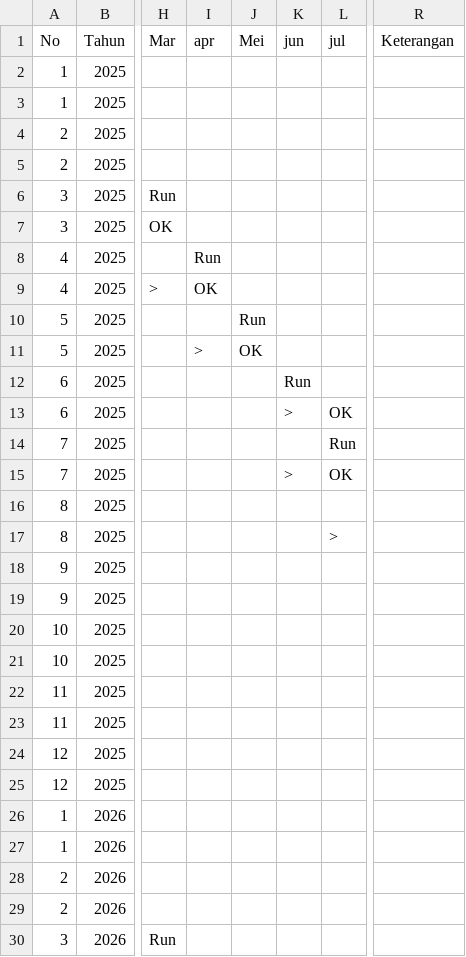
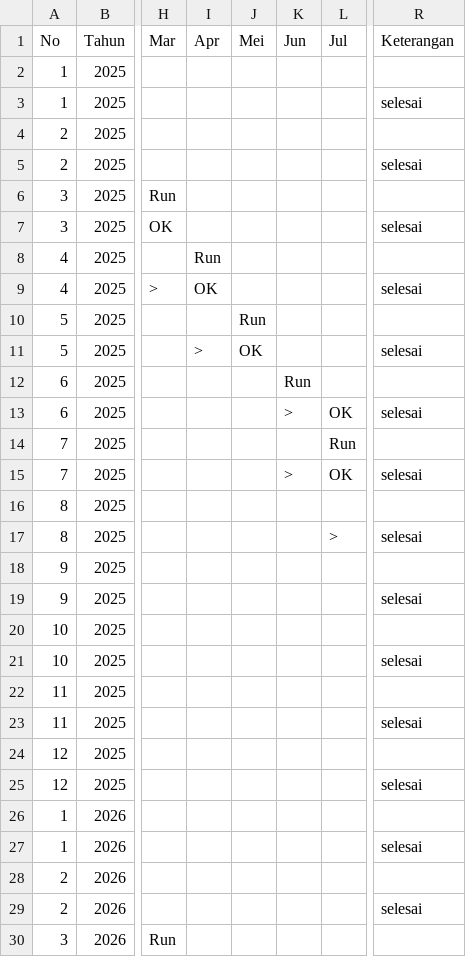
Before and after one commit to ForumwargaRT16-BCL/Sistem_Informasi-Rt16.github.io, a CSV file: data/program_kerja_rt16.csv, drawn as a sheet; only a part is shown, gaps mark what is left out; the diff covers the shown part only; the diff names each change by its address in the sheet, - before the commit and + after, or states it on an @@ line.

Commit message:
Add files via upload

```diff
--- a/data/program_kerja_rt16.csv
+++ b/data/program_kerja_rt16.csv
-I1: apr
+I1: Apr
-K1: jun
+K1: Jun
-L1: jul
+L1: Jul
-R3 (Keterangan): (empty)
+R3 (Keterangan): selesai
-R5 (Keterangan): (empty)
+R5 (Keterangan): selesai
-R7 (Keterangan): (empty)
+R7 (Keterangan): selesai
-R9 (Keterangan): (empty)
+R9 (Keterangan): selesai
-R11 (Keterangan): (empty)
+R11 (Keterangan): selesai
-R13 (Keterangan): (empty)
+R13 (Keterangan): selesai
-R15 (Keterangan): (empty)
+R15 (Keterangan): selesai
-R17 (Keterangan): (empty)
+R17 (Keterangan): selesai
-R19 (Keterangan): (empty)
+R19 (Keterangan): selesai
-R21 (Keterangan): (empty)
+R21 (Keterangan): selesai
-R23 (Keterangan): (empty)
+R23 (Keterangan): selesai
-R25 (Keterangan): (empty)
+R25 (Keterangan): selesai
-R27 (Keterangan): (empty)
+R27 (Keterangan): selesai
-R29 (Keterangan): (empty)
+R29 (Keterangan): selesai
```
Also changed, not shown: 10 edited cells elsewhere in this file.
